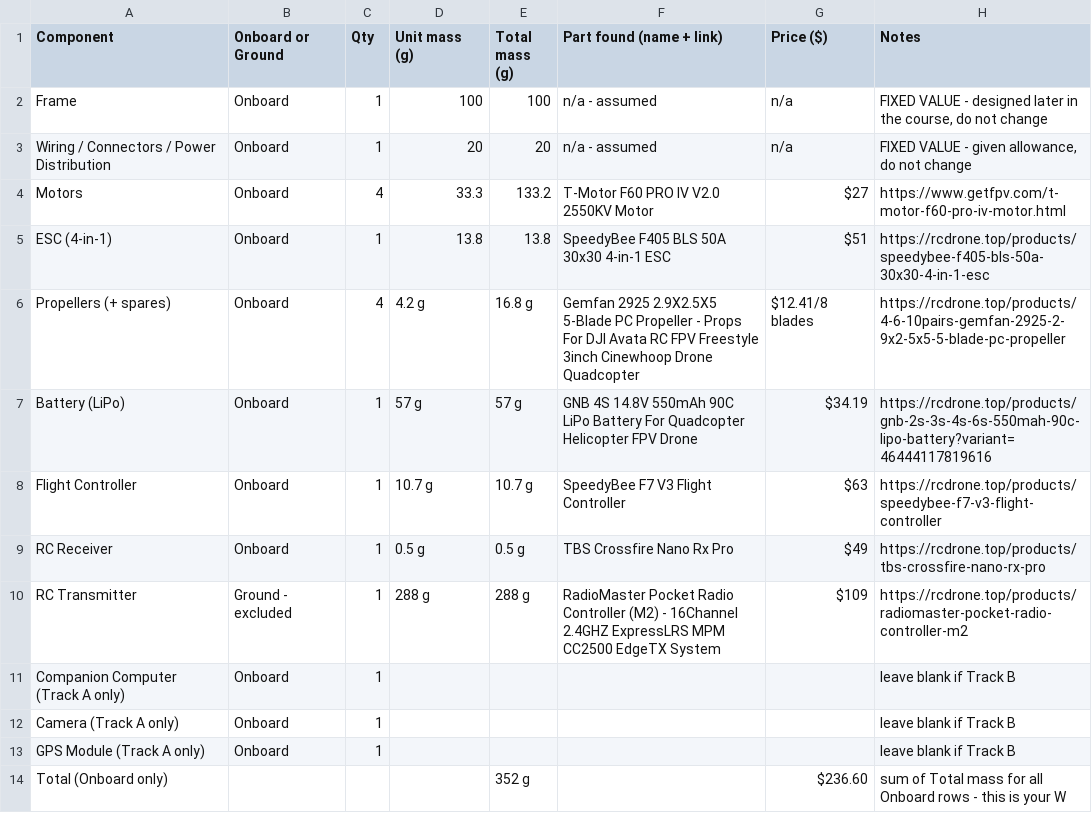
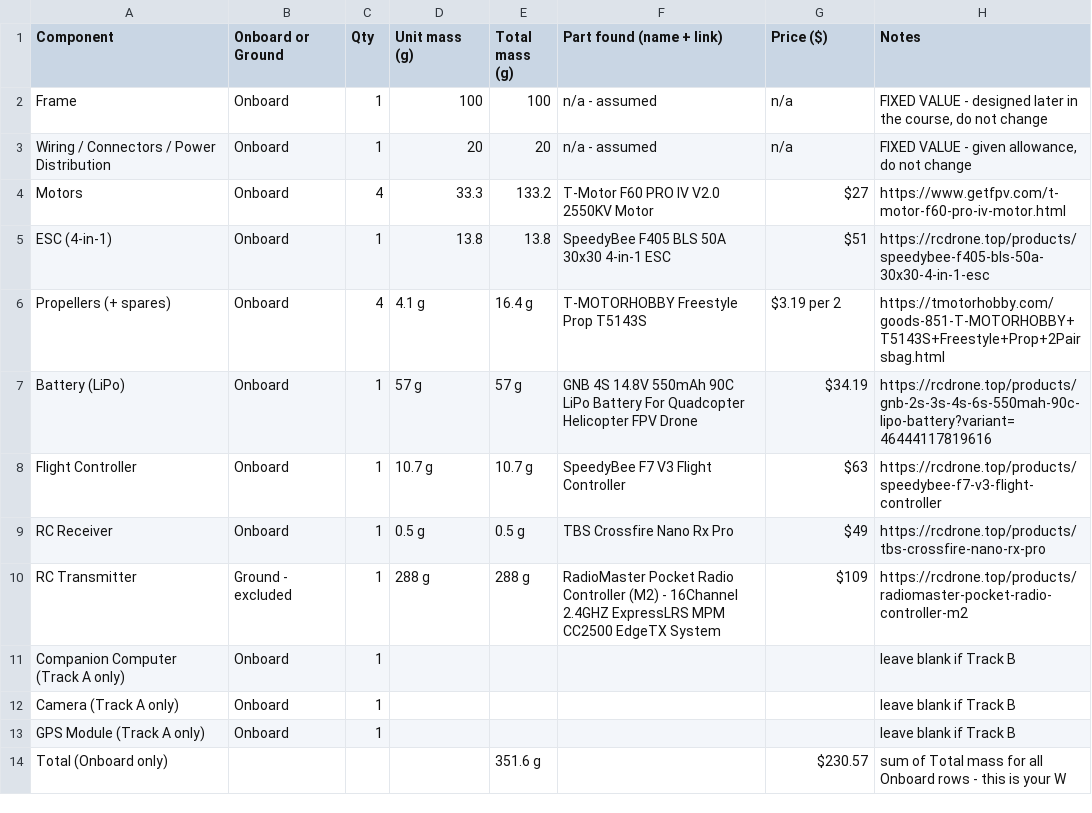
Before and after one commit to Tkramer1298/MMAE477-portfolio-Kramer, a CSV file: 08-motor-sizing/sizing-table.csv.csv, drawn as a sheet.

```diff
--- a/08-motor-sizing/sizing-table.csv.csv
+++ b/08-motor-sizing/sizing-table.csv.csv
@@ -5,3 +5,3 @@ Motors,Onboard,4,33.3,133.2,T-Motor F60 PRO IV V2.0 2550KV Motor,$27 ,https://ww
 ESC (4-in-1),Onboard,1,13.8,13.8,SpeedyBee F405 BLS 50A 30x30 4-in-1 ESC,$51 ,https://rcdrone.top/products/speedybee-f405-bls-50a-30x30-4-in-1-esc
-Propellers (+ spares),Onboard,4,4.2 g,16.8 g ,Gemfan 2925 2.9X2.5X5 5-Blade PC Propeller - Props For DJI Avata RC FPV Freestyle 3inch Cinewhoop Drone Quadcopter,$12.41/8 blades,https://rcdrone.top/products/4-6-10pairs-gemfan-2925-2-9x2-5x5-5-blade-pc-propeller
+Propellers (+ spares),Onboard,4,4.1 g,16.4 g ,T-MOTORHOBBY  Freestyle Prop T5143S,$3.19 per 2,https://tmotorhobby.com/goods-851-T-MOTORHOBBY+T5143S+Freestyle+Prop+2Pairsbag.html
 Battery (LiPo),Onboard,1,57 g,57 g,GNB 4S 14.8V  550mAh 90C LiPo Battery For Quadcopter Helicopter FPV Drone,$34.19 ,https://rcdrone.top/products/gnb-2s-3s-4s-6s-550mah-90c-lipo-battery?variant=46444117819616
@@ -13,2 +13,2 @@ Camera (Track A only),Onboard,1,,,,,leave blank if Track B
 GPS Module (Track A only),Onboard,1,,,,,leave blank if Track B
-Total (Onboard only),,,,352 g,,$236.60 ,sum of Total mass for all Onboard rows - this is your W
+Total (Onboard only),,,,351.6 g,,$230.57 ,sum of Total mass for all Onboard rows - this is your W
```
Also changed, not shown: 08-motor-sizing/results.08.csv, 2 other files.
